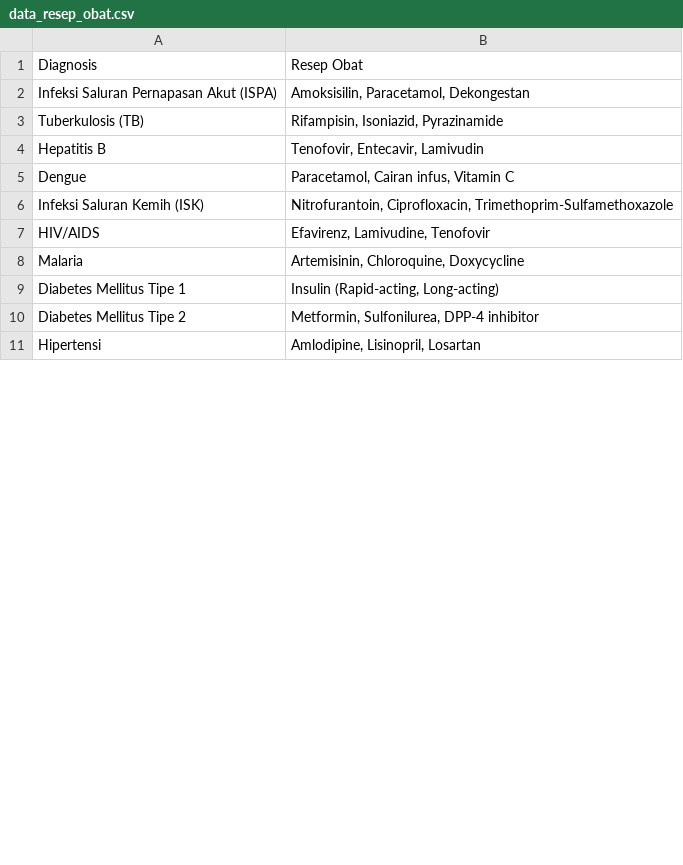
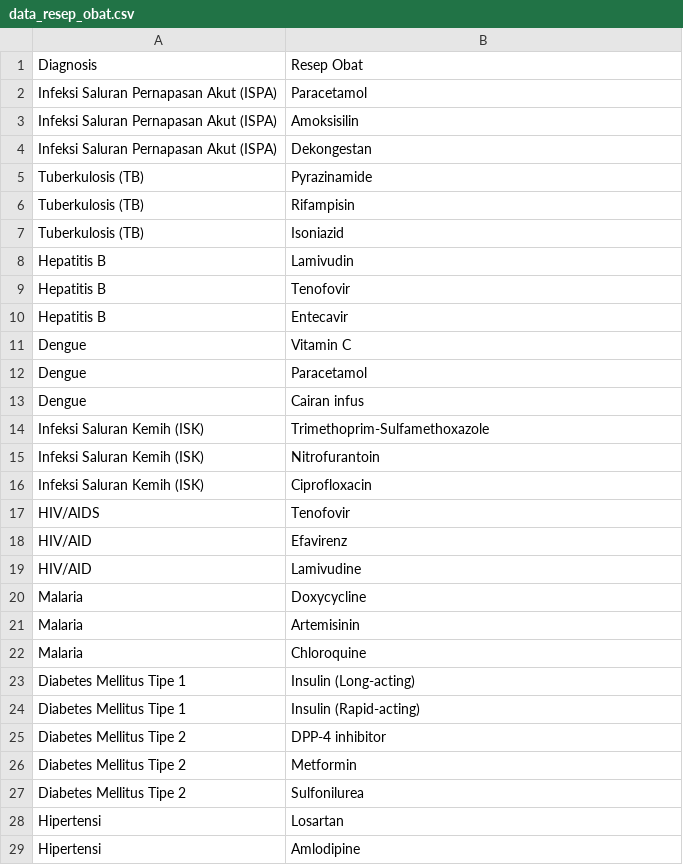
Before and after one commit to idhamaja/drugsPrescriptionSytem, a CSV file: backend/models/data_resep_obat.csv, drawn as a sheet; only a part is shown; the diff covers the shown part only.

```diff
--- a/backend/models/data_resep_obat.csv
+++ b/backend/models/data_resep_obat.csv
@@ -1,11 +1,29 @@
 Diagnosis,Resep Obat
-Infeksi Saluran Pernapasan Akut (ISPA),"Amoksisilin, Paracetamol, Dekongestan"
-Tuberkulosis (TB),"Rifampisin, Isoniazid, Pyrazinamide"
-Hepatitis B,"Tenofovir, Entecavir, Lamivudin"
-Dengue,"Paracetamol, Cairan infus, Vitamin C"
-Infeksi Saluran Kemih (ISK),"Nitrofurantoin, Ciprofloxacin, Trimethoprim-Sulfamethoxazole"
-HIV/AIDS,"Efavirenz, Lamivudine, Tenofovir"
-Malaria,"Artemisinin, Chloroquine, Doxycycline"
-Diabetes Mellitus Tipe 1,"Insulin (Rapid-acting, Long-acting)"
-Diabetes Mellitus Tipe 2,"Metformin, Sulfonilurea, DPP-4 inhibitor"
-Hipertensi,"Amlodipine, Lisinopril, Losartan"
+Infeksi Saluran Pernapasan Akut (ISPA), Paracetamol
+Infeksi Saluran Pernapasan Akut (ISPA), Amoksisilin
+Infeksi Saluran Pernapasan Akut (ISPA), Dekongestan
+Tuberkulosis (TB), Pyrazinamide
+Tuberkulosis (TB), Rifampisin
+Tuberkulosis (TB), Isoniazid
+Hepatitis B, Lamivudin
+Hepatitis B, Tenofovir
+Hepatitis B, Entecavir
+Dengue, Vitamin C
+Dengue, Paracetamol
+Dengue, Cairan infus
+Infeksi Saluran Kemih (ISK), Trimethoprim-Sulfamethoxazole
+Infeksi Saluran Kemih (ISK), Nitrofurantoin
+Infeksi Saluran Kemih (ISK), Ciprofloxacin
+HIV/AIDS, Tenofovir
+HIV/AID, Efavirenz
+HIV/AID, Lamivudine
+Malaria, Doxycycline
+Malaria, Artemisinin
+Malaria, Chloroquine
+Diabetes Mellitus Tipe 1, Insulin (Long-acting)
+Diabetes Mellitus Tipe 1, Insulin (Rapid-acting)
+Diabetes Mellitus Tipe 2, DPP-4 inhibitor
+Diabetes Mellitus Tipe 2, Metformin
+Diabetes Mellitus Tipe 2, Sulfonilurea
+Hipertensi, Losartan
+Hipertensi, Amlodipine
```
Also changed, not shown: 32 added rows, 1 removed row and 14 edited cells elsewhere in this file, backend/models/data_diagnosis_penyakit.csv, backend/models/data_pasien.csv, 23 other files.
